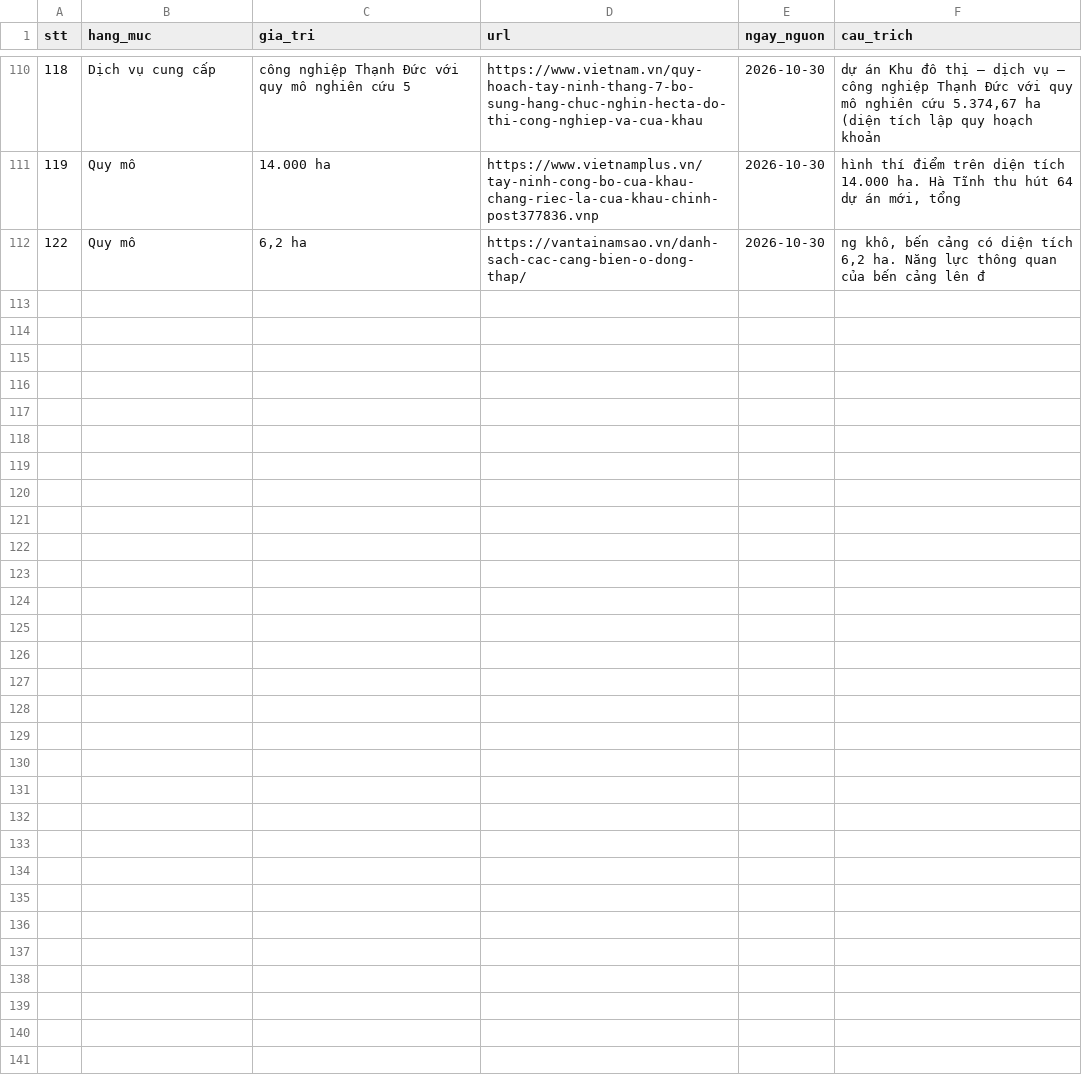
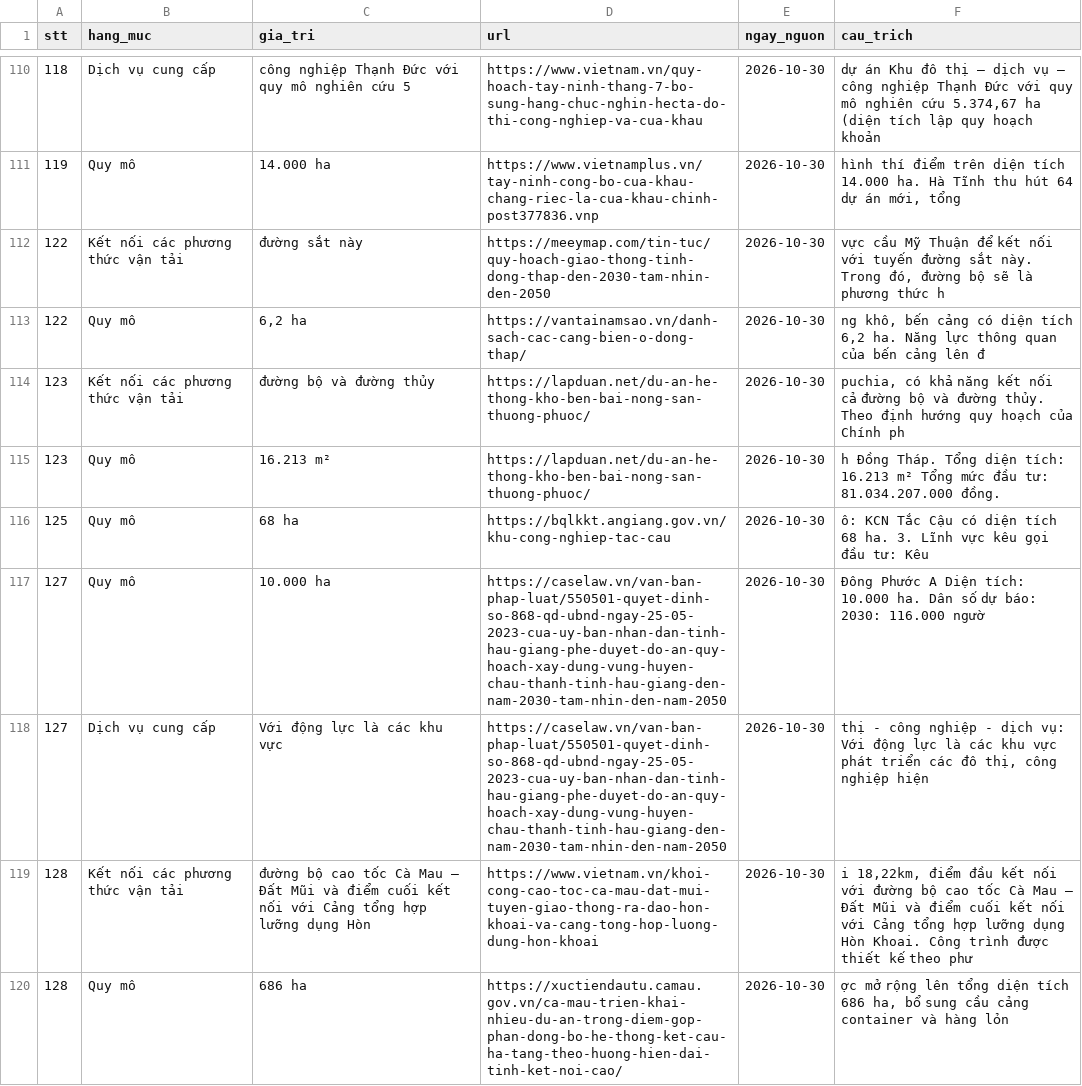
Before and after one commit to thanhhale288/ICD-mapping, a CSV file: data/tra_cuu.csv, drawn as a sheet; only a part is shown, gaps mark what is left out; the diff names each change by its address in the sheet, - before the commit and + after, or states it on an @@ line.

```diff
--- a/data/tra_cuu.csv
+++ b/data/tra_cuu.csv
+row 112: 122 | Kết nối các phương thức vận tải | đường sắt này | https://meeymap.com/tin-tuc/quy-hoach-giao-thong-tinh-dong-thap-den-2030-tam-nhin-den-2050 | 2026-10-30 | vực cầu Mỹ Thuận để kết nối với tuyến đường sắt này. Trong đó, đường bộ sẽ là phương thức h
+row 114: 123 | Kết nối các phương thức vận tải | đường bộ và đường thủy | https://lapduan.net/du-an-he-thong-kho-ben-bai-nong-san-thuong-phuoc/ | 2026-10-30 | puchia, có khả năng kết nối cả đường bộ và đường thủy. Theo định hướng quy hoạch của Chính ph
+row 115: 123 | Quy mô | 16.213 m² | https://lapduan.net/du-an-he-thong-kho-ben-bai-nong-san-thuong-phuoc/ | 2026-10-30 | h Đồng Tháp. Tổng diện tích: 16.213 m² Tổng mức đầu tư: 81.034.207.000 đồng.
+row 116: 125 | Quy mô | 68 ha | https://bqlkkt.angiang.gov.vn/khu-cong-nghiep-tac-cau | 2026-10-30 | ô: KCN Tắc Cậu có diện tích 68 ha. 3. Lĩnh vực kêu gọi đầu tư: Kêu
+row 117: 127 | Quy mô | 10.000 ha | https://caselaw.vn/van-ban-phap-luat/550501-quyet-dinh-so-868-qd-ubnd-ngay-25-05-2023-cua-uy-ban-nhan-dan-tinh-hau-giang-phe-duyet-do-an-quy-hoach-xay-dung-vung-huyen-chau-thanh-tinh-hau-giang-den-nam-2030-tam-nhin-den-nam-2050 | 2026-10-30 | Đông Phước A Diện tích: 10.000 ha. Dân số dự báo: 2030: 116.000 ngườ
+row 118: 127 | Dịch vụ cung cấp | Với động lực là các khu vực | https://caselaw.vn/van-ban-phap-luat/550501-quyet-dinh-so-868-qd-ubnd-ngay-25-05-2023-cua-uy-ban-nhan-dan-tinh-hau-giang-phe-duyet-do-an-quy-hoach-xay-dung-vung-huyen-chau-thanh-tinh-hau-giang-den-nam-2030-tam-nhin-den-nam-2050 | 2026-10-30 | thị - công nghiệp - dịch vụ: Với động lực là các khu vực phát triển các đô thị, công nghiệp hiện
+row 119: 128 | Kết nối các phương thức vận tải | đường bộ cao tốc Cà Mau – Đất Mũi và điểm cuối kết nối với Cảng tổng hợp lưỡng dụng Hòn | https://www.vietnam.vn/khoi-cong-cao-toc-ca-mau-dat-mui-tuyen-giao-thong-ra-dao-hon-khoai-va-cang-tong-hop-luong-dung-hon-khoai | 2026-10-30 | i 18,22km, điểm đầu kết nối với đường bộ cao tốc Cà Mau – Đất Mũi và điểm cuối kết nối với Cảng tổng hợp lưỡng dụng Hòn Khoai. Công trình được thiết kế theo phư
+row 120: 128 | Quy mô | 686 ha | https://xuctiendautu.camau.gov.vn/ca-mau-trien-khai-nhieu-du-an-trong-diem-gop-phan-dong-bo-he-thong-ket-cau-ha-tang-theo-huong-hien-dai-tinh-ket-noi-cao/ | 2026-10-30 | ợc mở rộng lên tổng diện tích 686 ha, bổ sung cầu cảng container và hàng lỏn
```
Also changed, not shown: data/link_chon.csv, data/trang_thai_de_xuat.csv, 3 other files.
